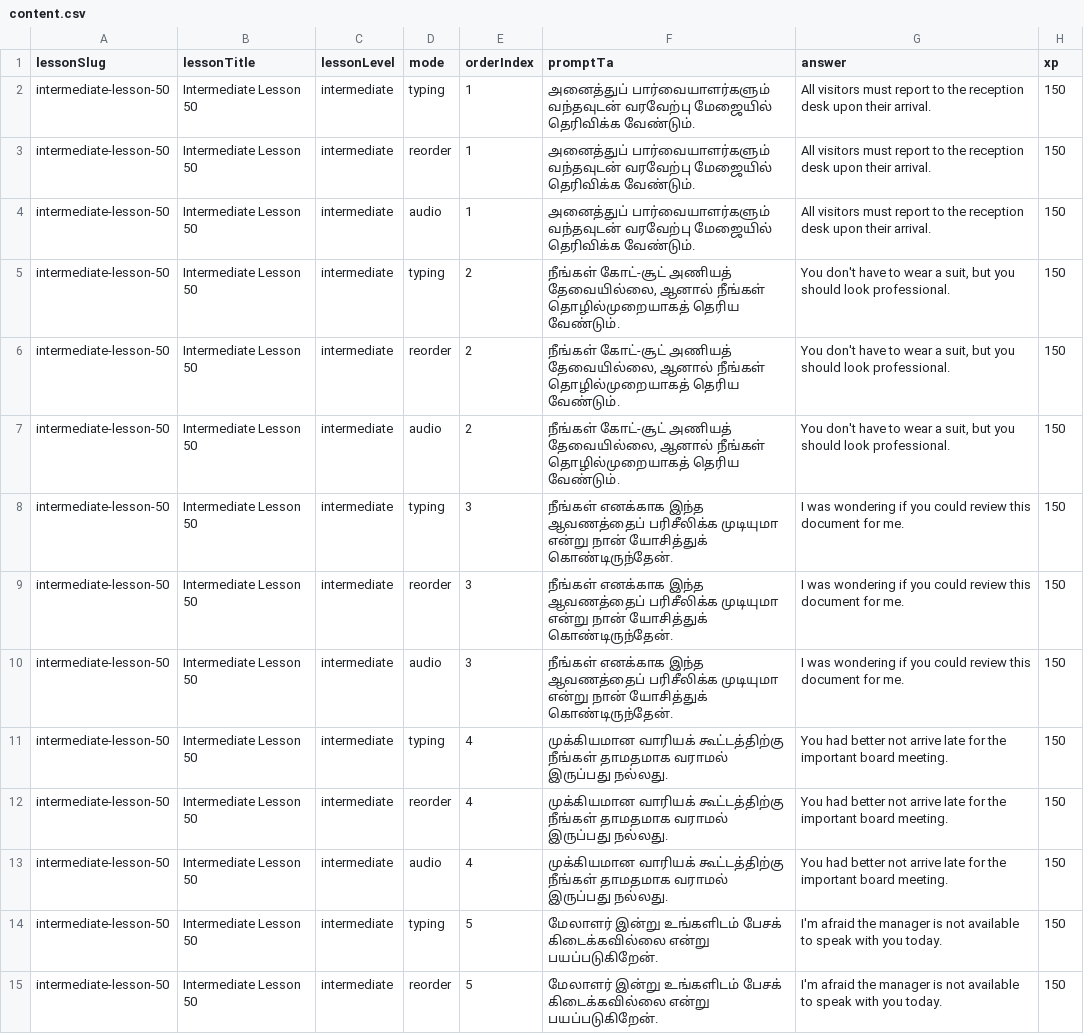
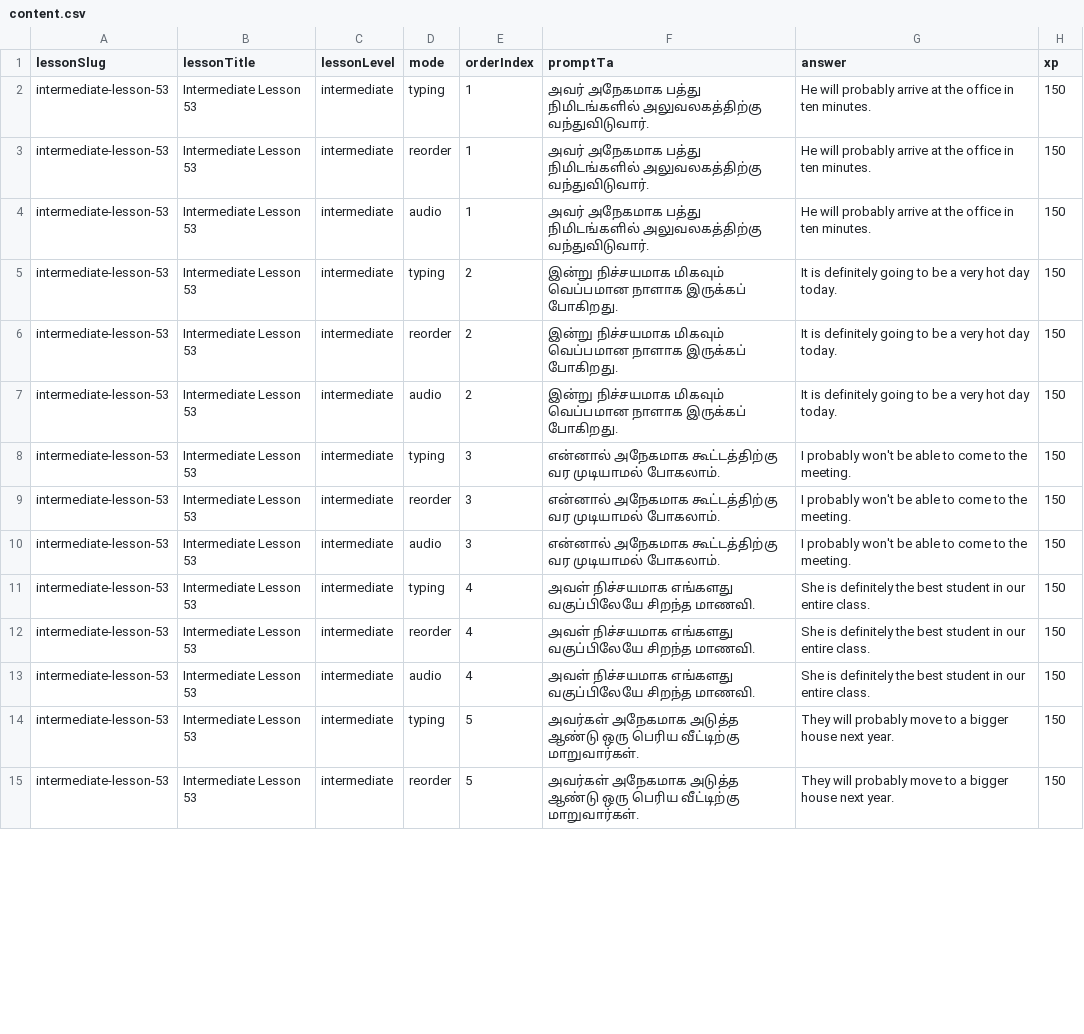
Before and after one commit to Gcoastarvi/fluencyjet-sentence-master, a CSV file: content.csv, drawn as a sheet; only a part is shown; the diff covers the shown part only.

```diff
--- a/content.csv
+++ b/content.csv
@@ -1,15 +1,15 @@
 lessonSlug,lessonTitle,lessonLevel,mode,orderIndex,promptTa,answer,xp
-intermediate-lesson-50,Intermediate Lesson 50,intermediate,typing,1,"அனைத்துப் பார்வையாளர்களும் வந்தவுடன் வரவேற்பு மேஜையில் தெரிவிக்க வேண்டும்.","All visitors must report to the reception desk upon their arrival.",150
-intermediate-lesson-50,Intermediate Lesson 50,intermediate,reorder,1,"அனைத்துப் பார்வையாளர்களும் வந்தவுடன் வரவேற்பு மேஜையில் தெரிவிக்க வேண்டும்.","All visitors must report to the reception desk upon their arrival.",150
-intermediate-lesson-50,Intermediate Lesson 50,intermediate,audio,1,"அனைத்துப் பார்வையாளர்களும் வந்தவுடன் வரவேற்பு மேஜையில் தெரிவிக்க வேண்டும்.","All visitors must report to the reception desk upon their arrival.",150
-intermediate-lesson-50,Intermediate Lesson 50,intermediate,typing,2,"நீங்கள் கோட்-சூட் அணியத் தேவையில்லை, ஆனால் நீங்கள் தொழில்முறையாகத் தெரிய வேண்டும்.","You don't have to wear a suit, but you should look professional.",150
-intermediate-lesson-50,Intermediate Lesson 50,intermediate,reorder,2,"நீங்கள் கோட்-சூட் அணியத் தேவையில்லை, ஆனால் நீங்கள் தொழில்முறையாகத் தெரிய வேண்டும்.","You don't have to wear a suit, but you should look professional.",150
-intermediate-lesson-50,Intermediate Lesson 50,intermediate,audio,2,"நீங்கள் கோட்-சூட் அணியத் தேவையில்லை, ஆனால் நீங்கள் தொழில்முறையாகத் தெரிய வேண்டும்.","You don't have to wear a suit, but you should look professional.",150
-intermediate-lesson-50,Intermediate Lesson 50,intermediate,typing,3,"நீங்கள் எனக்காக இந்த ஆவணத்தைப் பரிசீலிக்க முடியுமா என்று நான் யோசித்துக் கொண்டிருந்தேன்.","I was wondering if you could review this document for me.",150
-intermediate-lesson-50,Intermediate Lesson 50,intermediate,reorder,3,"நீங்கள் எனக்காக இந்த ஆவணத்தைப் பரிசீலிக்க முடியுமா என்று நான் யோசித்துக் கொண்டிருந்தேன்.","I was wondering if you could review this document for me.",150
-intermediate-lesson-50,Intermediate Lesson 50,intermediate,audio,3,"நீங்கள் எனக்காக இந்த ஆவணத்தைப் பரிசீலிக்க முடியுமா என்று நான் யோசித்துக் கொண்டிருந்தேன்.","I was wondering if you could review this document for me.",150
-intermediate-lesson-50,Intermediate Lesson 50,intermediate,typing,4,"முக்கியமான வாரியக் கூட்டத்திற்கு நீங்கள் தாமதமாக வராமல் இருப்பது நல்லது.","You had better not arrive late for the important board meeting.",150
-intermediate-lesson-50,Intermediate Lesson 50,intermediate,reorder,4,"முக்கியமான வாரியக் கூட்டத்திற்கு நீங்கள் தாமதமாக வராமல் இருப்பது நல்லது.","You had better not arrive late for the important board meeting.",150
-intermediate-lesson-50,Intermediate Lesson 50,intermediate,audio,4,"முக்கியமான வாரியக் கூட்டத்திற்கு நீங்கள் தாமதமாக வராமல் இருப்பது நல்லது.","You had better not arrive late for the important board meeting.",150
-intermediate-lesson-50,Intermediate Lesson 50,intermediate,typing,5,"மேலாளர் இன்று உங்களிடம் பேசக் கிடைக்கவில்லை என்று பயப்படுகிறேன்.","I'm afraid the manager is not available to speak with you today.",150
-intermediate-lesson-50,Intermediate Lesson 50,intermediate,reorder,5,"மேலாளர் இன்று உங்களிடம் பேசக் கிடைக்கவில்லை என்று பயப்படுகிறேன்.","I'm afraid the manager is not available to speak with you today.",150
+intermediate-lesson-53,Intermediate Lesson 53,intermediate,typing,1,"அவர் அநேகமாக பத்து நிமிடங்களில் அலுவலகத்திற்கு வந்துவிடுவார்.","He will probably arrive at the office in ten minutes.",150
+intermediate-lesson-53,Intermediate Lesson 53,intermediate,reorder,1,"அவர் அநேகமாக பத்து நிமிடங்களில் அலுவலகத்திற்கு வந்துவிடுவார்.","He will probably arrive at the office in ten minutes.",150
+intermediate-lesson-53,Intermediate Lesson 53,intermediate,audio,1,"அவர் அநேகமாக பத்து நிமிடங்களில் அலுவலகத்திற்கு வந்துவிடுவார்.","He will probably arrive at the office in ten minutes.",150
+intermediate-lesson-53,Intermediate Lesson 53,intermediate,typing,2,"இன்று நிச்சயமாக மிகவும் வெப்பமான நாளாக இருக்கப் போகிறது.","It is definitely going to be a very hot day today.",150
+intermediate-lesson-53,Intermediate Lesson 53,intermediate,reorder,2,"இன்று நிச்சயமாக மிகவும் வெப்பமான நாளாக இருக்கப் போகிறது.","It is definitely going to be a very hot day today.",150
+intermediate-lesson-53,Intermediate Lesson 53,intermediate,audio,2,"இன்று நிச்சயமாக மிகவும் வெப்பமான நாளாக இருக்கப் போகிறது.","It is definitely going to be a very hot day today.",150
+intermediate-lesson-53,Intermediate Lesson 53,intermediate,typing,3,"என்னால் அநேகமாக கூட்டத்திற்கு வர முடியாமல் போகலாம்.","I probably won't be able to come to the meeting.",150
+intermediate-lesson-53,Intermediate Lesson 53,intermediate,reorder,3,"என்னால் அநேகமாக கூட்டத்திற்கு வர முடியாமல் போகலாம்.","I probably won't be able to come to the meeting.",150
+intermediate-lesson-53,Intermediate Lesson 53,intermediate,audio,3,"என்னால் அநேகமாக கூட்டத்திற்கு வர முடியாமல் போகலாம்.","I probably won't be able to come to the meeting.",150
+intermediate-lesson-53,Intermediate Lesson 53,intermediate,typing,4,"அவள் நிச்சயமாக எங்களது வகுப்பிலேயே சிறந்த மாணவி.","She is definitely the best student in our entire class.",150
+intermediate-lesson-53,Intermediate Lesson 53,intermediate,reorder,4,"அவள் நிச்சயமாக எங்களது வகுப்பிலேயே சிறந்த மாணவி.","She is definitely the best student in our entire class.",150
+intermediate-lesson-53,Intermediate Lesson 53,intermediate,audio,4,"அவள் நிச்சயமாக எங்களது வகுப்பிலேயே சிறந்த மாணவி.","She is definitely the best student in our entire class.",150
+intermediate-lesson-53,Intermediate Lesson 53,intermediate,typing,5,"அவர்கள் அநேகமாக அடுத்த ஆண்டு ஒரு பெரிய வீட்டிற்கு மாறுவார்கள்.","They will probably move to a bigger house next year.",150
+intermediate-lesson-53,Intermediate Lesson 53,intermediate,reorder,5,"அவர்கள் அநேகமாக அடுத்த ஆண்டு ஒரு பெரிய வீட்டிற்கு மாறுவார்கள்.","They will probably move to a bigger house next year.",150
```
Also changed, not shown: 6 added rows and 88 edited cells elsewhere in this file, 3 other files.
